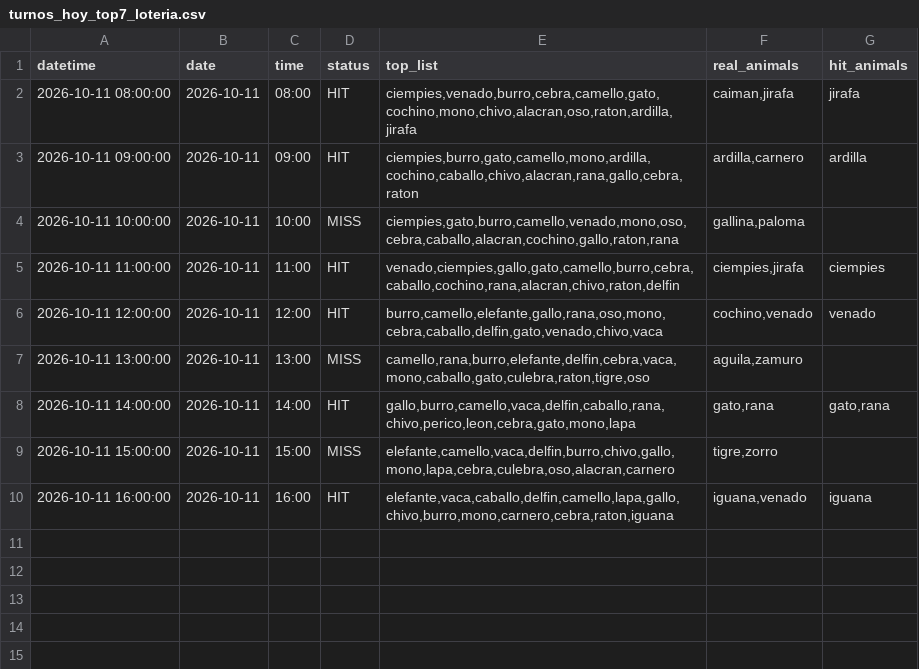
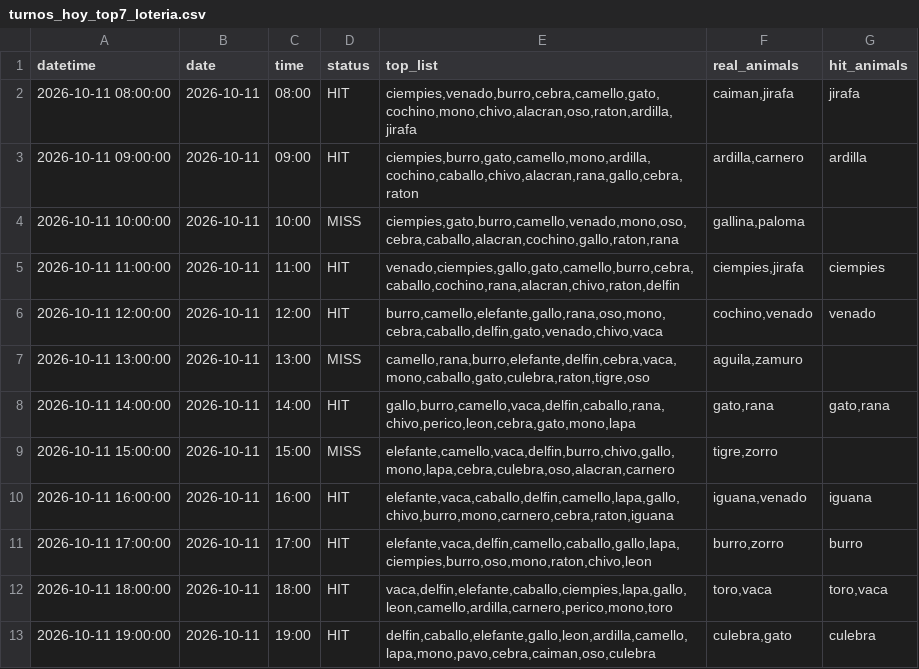
Before and after one commit to Juan571/testingprob, a CSV file: v7_output/turnos_hoy_top7_loteria.csv, drawn as a sheet; the diff names each change by its address in the sheet, - before the commit and + after, or states it on an @@ line.

```diff
--- a/v7_output/turnos_hoy_top7_loteria.csv
+++ b/v7_output/turnos_hoy_top7_loteria.csv
+row 11: 2026-10-11 17:00:00 | 2026-10-11 | 17:00 | HIT | elefante,vaca,delfin,camello,caballo,gallo,lapa,ciempies,burro,oso,mono,raton,chivo,leon | burro,zorro | burro
+row 12: 2026-10-11 18:00:00 | 2026-10-11 | 18:00 | HIT | vaca,delfin,elefante,caballo,ciempies,lapa,gallo,leon,camello,ardilla,carnero,perico,mono,toro | toro,vaca | toro,vaca
+row 13: 2026-10-11 19:00:00 | 2026-10-11 | 19:00 | HIT | delfin,caballo,elefante,gallo,leon,ardilla,camello,lapa,mono,pavo,cebra,caiman,oso,culebra | culebra,gato | culebra
```
Also changed, not shown: v7_output/backtest.csv, v7_output/patrones.csv, 4 other files.
